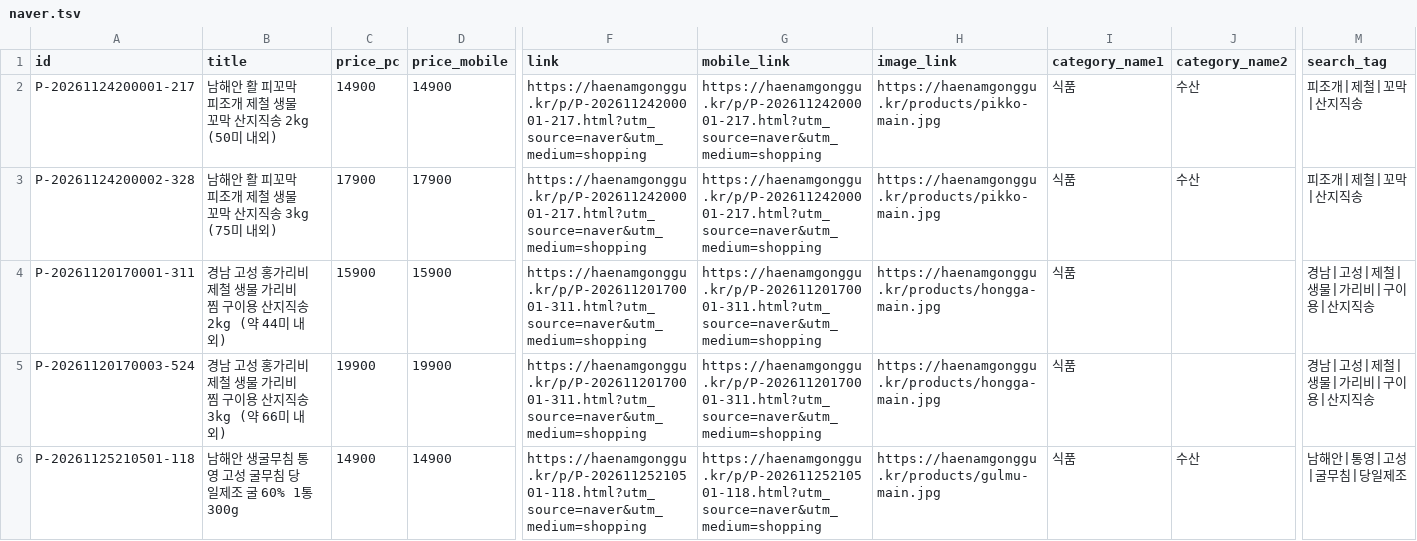
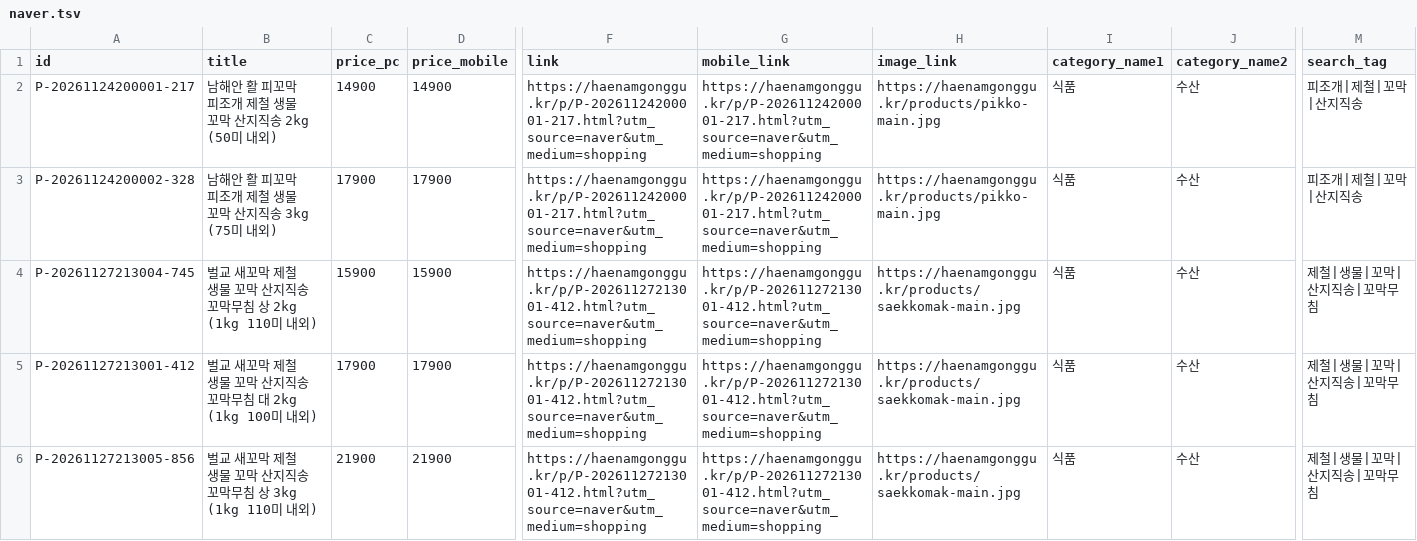
Before and after one commit to min323300/haenam-groupbuy, a TSV file: feed/naver.tsv, drawn as a sheet; only a part is shown, gaps mark what is left out; the shorter side is filled out with more unchanged rows; rows hold the shown columns only; the diff covers the shown part only; the diff names each change by its address in the sheet, - before the commit and + after, or states it on an @@ line.

```diff
--- a/feed/naver.tsv
+++ b/feed/naver.tsv
+row 4: P-20261127213004-745 | 벌교 새꼬막 제철 생물 꼬막 산지직송 꼬막무침 상 2kg (1kg 110미 내외) | 15900 | 15900 | https://haenamgonggu.kr/p/P-20261127213001-412.html?utm_source=naver&utm_medium=shopping | https://haenamgonggu.kr/p/P-20261127213001-412.html?utm_source=naver&utm_medium=shopping | https://haenamgonggu.kr/products/saekkomak-main.jpg | 식품 | 수산 | 제철|생물|꼬막|산지직송|꼬막무침
+row 5: P-20261127213001-412 | 벌교 새꼬막 제철 생물 꼬막 산지직송 꼬막무침 대 2kg (1kg 100미 내외) | 17900 | 17900 | https://haenamgonggu.kr/p/P-20261127213001-412.html?utm_source=naver&utm_medium=shopping | https://haenamgonggu.kr/p/P-20261127213001-412.html?utm_source=naver&utm_medium=shopping | https://haenamgonggu.kr/products/saekkomak-main.jpg | 식품 | 수산 | 제철|생물|꼬막|산지직송|꼬막무침
+row 6: P-20261127213005-856 | 벌교 새꼬막 제철 생물 꼬막 산지직송 꼬막무침 상 3kg (1kg 110미 내외) | 21900 | 21900 | https://haenamgonggu.kr/p/P-20261127213001-412.html?utm_source=naver&utm_medium=shopping | https://haenamgonggu.kr/p/P-20261127213001-412.html?utm_source=naver&utm_medium=shopping | https://haenamgonggu.kr/products/saekkomak-main.jpg | 식품 | 수산 | 제철|생물|꼬막|산지직송|꼬막무침
```
Also changed, not shown: 3 added rows elsewhere in this file, 57 other files.
